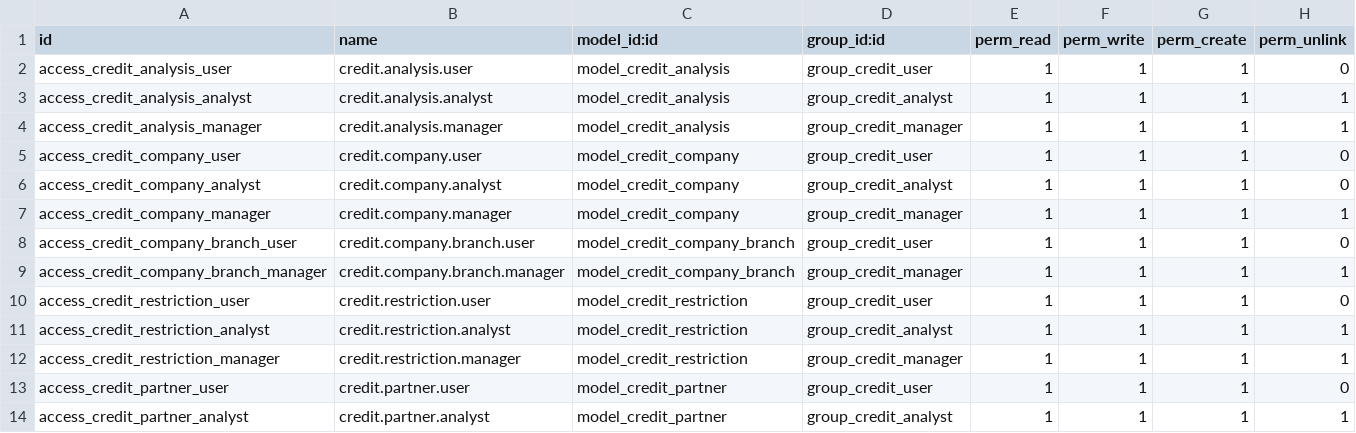
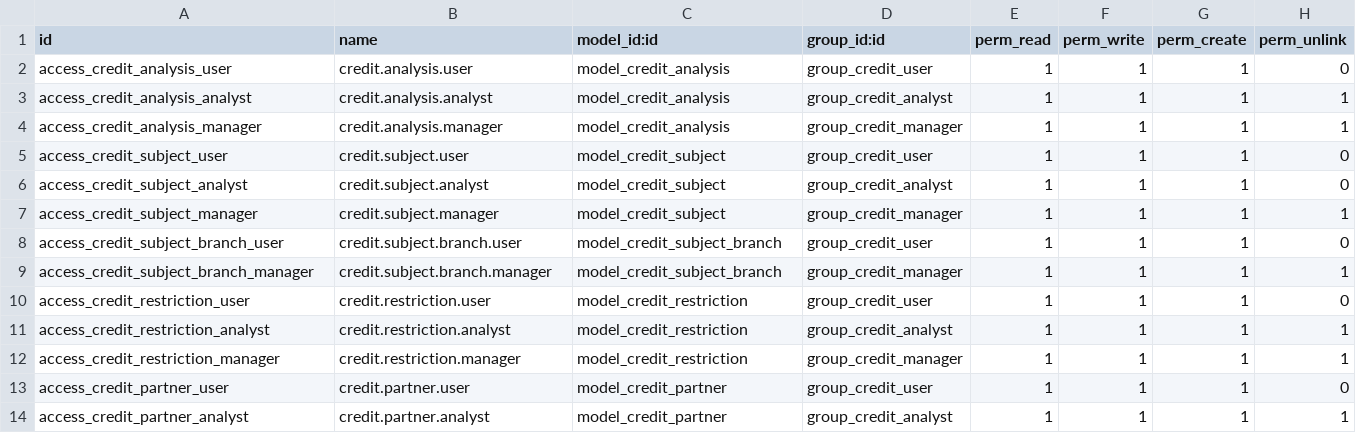
Before and after one commit to kmee/kmee-odoo-addons, a CSV file: credit_analysis/security/ir.model.access.csv, drawn as a sheet; only a part is shown.

```diff
--- a/credit_analysis/security/ir.model.access.csv
+++ b/credit_analysis/security/ir.model.access.csv
@@ -4,7 +4,7 @@ access_credit_analysis_analyst,credit.analysis.analyst,model_credit_analysis,gro
 access_credit_analysis_manager,credit.analysis.manager,model_credit_analysis,group_credit_manager,1,1,1,1
-access_credit_company_user,credit.company.user,model_credit_company,group_credit_user,1,1,1,0
-access_credit_company_analyst,credit.company.analyst,model_credit_company,group_credit_analyst,1,1,1,0
-access_credit_company_manager,credit.company.manager,model_credit_company,group_credit_manager,1,1,1,1
-access_credit_company_branch_user,credit.company.branch.user,model_credit_company_branch,group_credit_user,1,1,1,0
-access_credit_company_branch_manager,credit.company.branch.manager,model_credit_company_branch,group_credit_manager,1,1,1,1
+access_credit_subject_user,credit.subject.user,model_credit_subject,group_credit_user,1,1,1,0
+access_credit_subject_analyst,credit.subject.analyst,model_credit_subject,group_credit_analyst,1,1,1,0
+access_credit_subject_manager,credit.subject.manager,model_credit_subject,group_credit_manager,1,1,1,1
+access_credit_subject_branch_user,credit.subject.branch.user,model_credit_subject_branch,group_credit_user,1,1,1,0
+access_credit_subject_branch_manager,credit.subject.branch.manager,model_credit_subject_branch,group_credit_manager,1,1,1,1
 access_credit_restriction_user,credit.restriction.user,model_credit_restriction,group_credit_user,1,1,1,0
```
Also changed, not shown: 10 other files.
